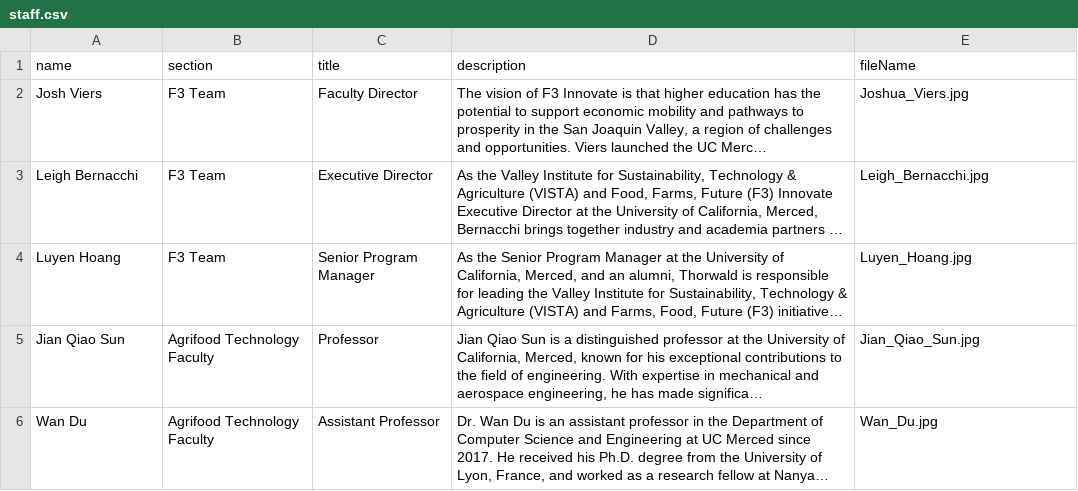
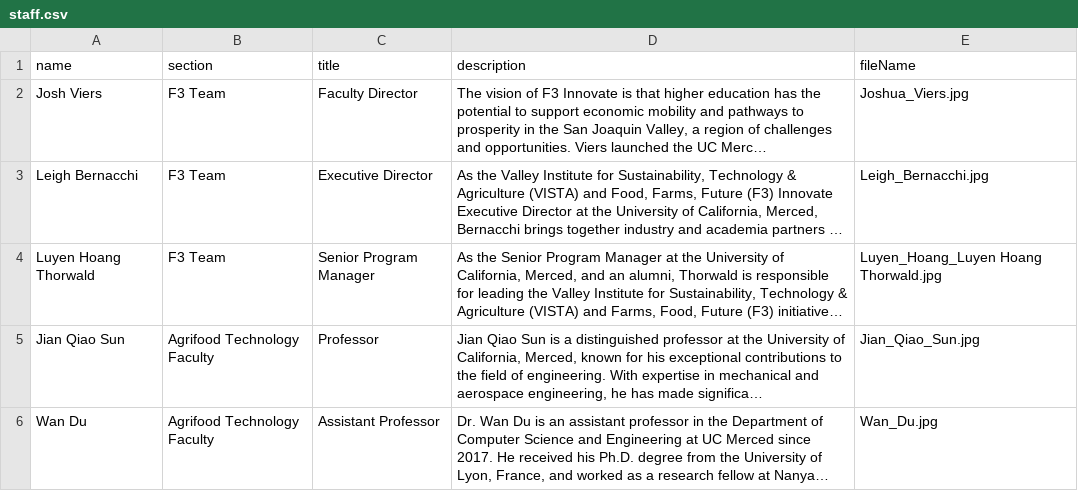
Before and after one commit to citris-ucmerced/F3, a CSV file: src/assets/sheets/staff.csv, drawn as a sheet; only a part is shown; long unchanged cells end in …; the diff names each change by its address in the sheet, - before the commit and + after, or states it on an @@ line.

Commit message:
Update Luyen's name

```diff
--- a/src/assets/sheets/staff.csv
+++ b/src/assets/sheets/staff.csv
-A4 (name): Luyen Hoang
+A4 (name): Luyen Hoang Thorwald
-E4 (fileName): Luyen_Hoang.jpg
+E4 (fileName): Luyen_Hoang_Luyen Hoang Thorwald.jpg
```
Also changed, not shown: 2 other files.
